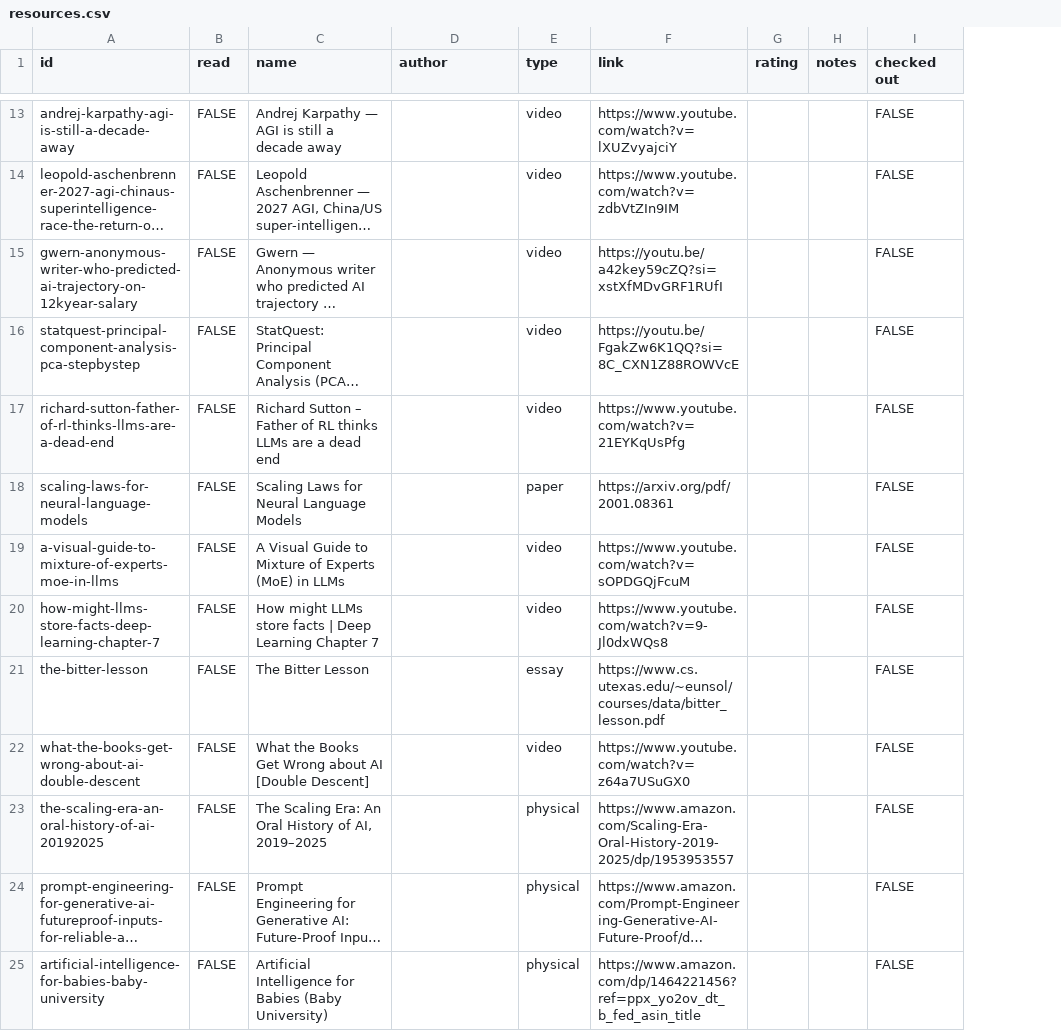
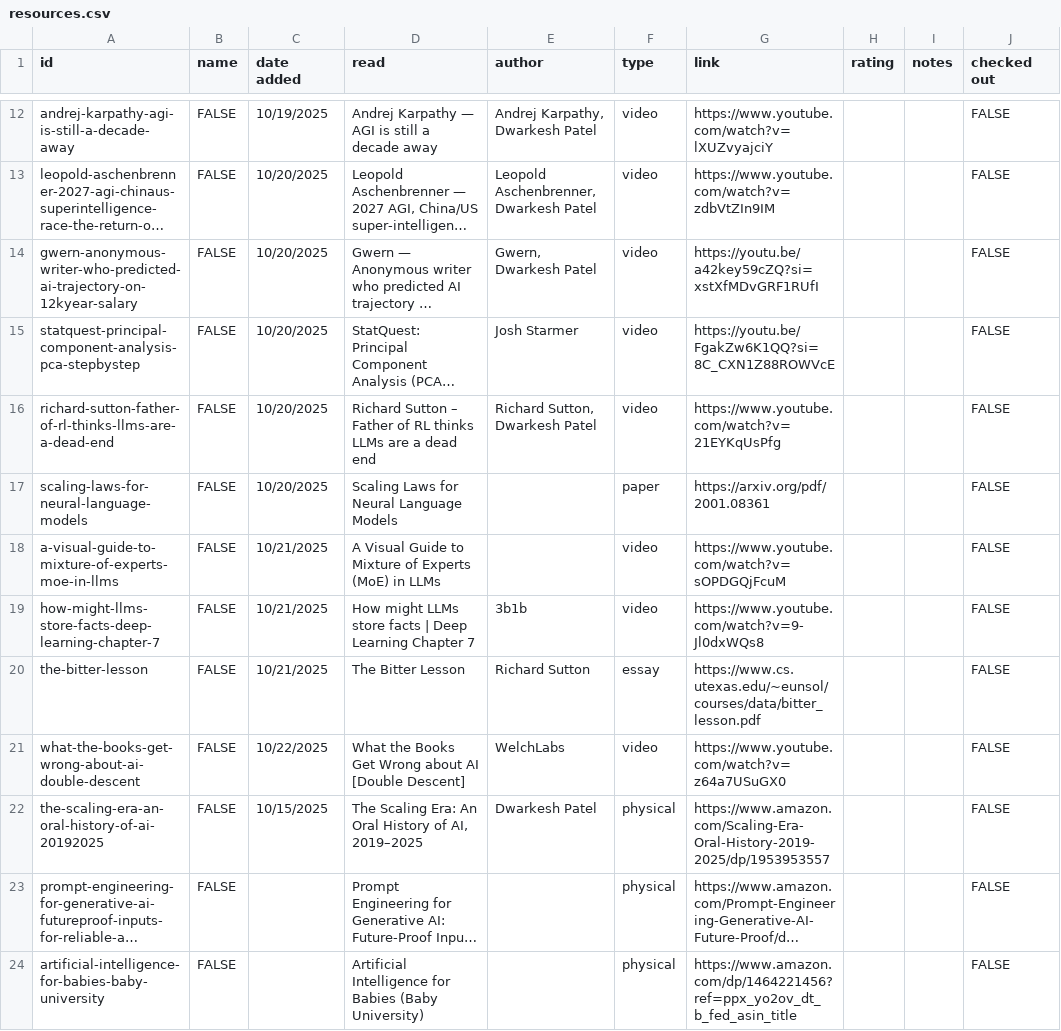
Before and after one commit to Jake18236/Pathfinding-Site-, a CSV file: docs/static/csv/resources.csv, drawn as a sheet; only a part is shown, gaps mark what is left out; long unchanged cells end in …; addresses are those after the commit; the diff covers the shown part only; the diff names each change by its address in the sheet, - before the commit and + after, or states it on an @@ line.

```diff
--- a/docs/static/csv/resources.csv
+++ b/docs/static/csv/resources.csv
+column C (date added), rows 12-22: 10/19/2025 | 10/20/2025 | 10/20/2025 | 10/20/2025 | 10/20/2025 | 10/20/2025 | 10/21/2025 | 10/21/2025 | 10/21/2025 | 10/22/2025 | 10/15/2025
-B1: read
+B1: name
-D1: name
+D1: read
-E12 (author): (empty)
+E12 (author): Andrej Karpathy, Dwarkesh Patel
-E13 (author): (empty)
+E13 (author): Leopold Aschenbrenner, Dwarkesh Patel
-E14 (author): (empty)
+E14 (author): Gwern, Dwarkesh Patel
-E15 (author): (empty)
+E15 (author): Josh Starmer
-E16 (author): (empty)
+E16 (author): Richard Sutton, Dwarkesh Patel
-E19 (author): (empty)
+E19 (author): 3b1b
-E20 (author): (empty)
+E20 (author): Richard Sutton
-E21 (author): (empty)
+E21 (author): WelchLabs
-E22 (author): (empty)
+E22 (author): Dwarkesh Patel
```
Also changed, not shown: 1 removed row and 15 edited cells elsewhere in this file, 1 other file.
